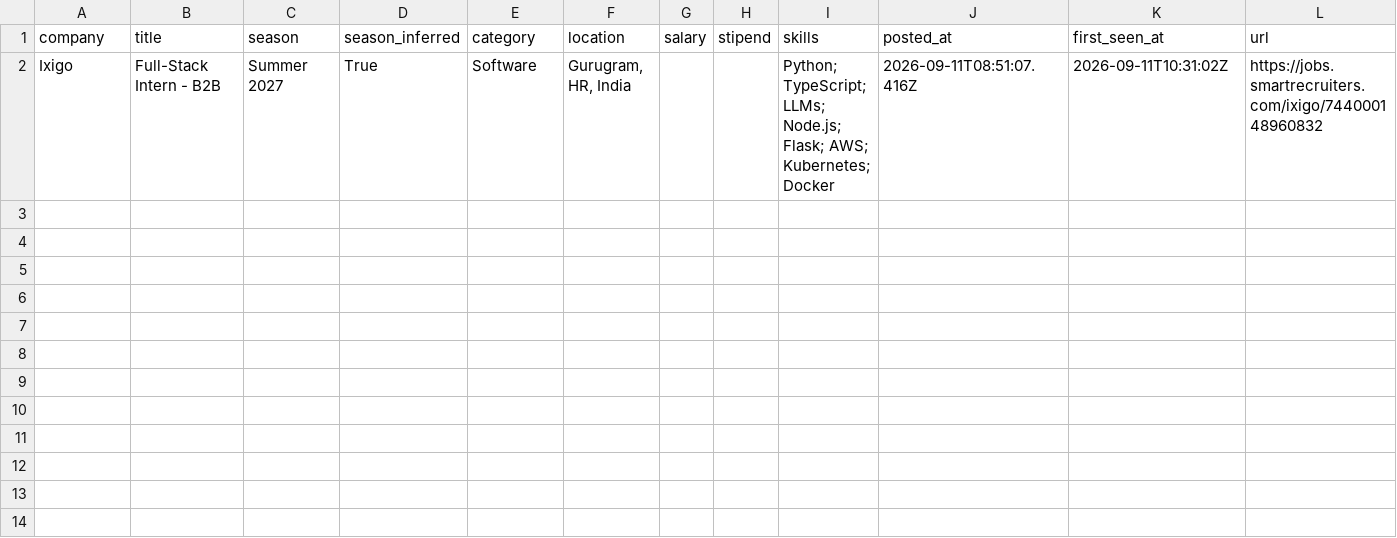
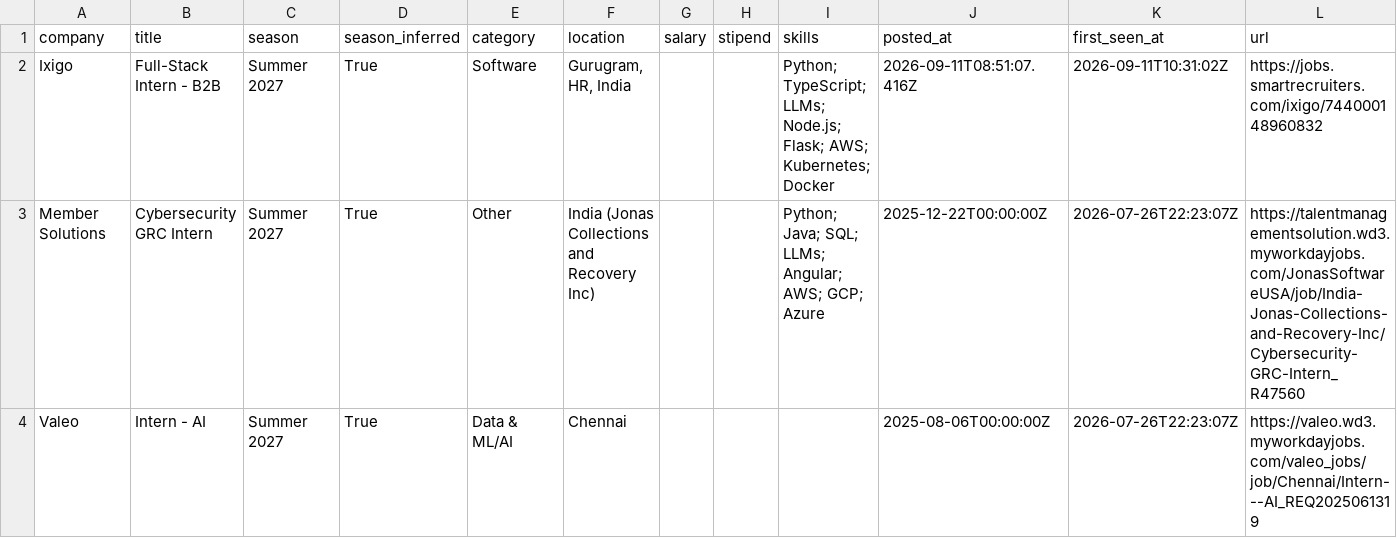
Before and after one commit to Rohan-droid7341/internship-engine-india, a CSV file: data/internships.csv, drawn as a sheet.

Commit message:
chore: update internships (2026-09-13 11:02 UTC)

```diff
--- a/data/internships.csv
+++ b/data/internships.csv
@@ -2 +2,3 @@ company,title,season,season_inferred,category,location,salary,stipend,skills,pos
 Ixigo,Full-Stack Intern - B2B,Summer 2027,True,Software,"Gurugram, HR, India",,,Python; TypeScript; LLMs; Node.js; Flask; AWS; Kubernetes; Docker,2026-09-11T08:51:07.416Z,2026-09-11T10:31:02Z,https://jobs.smartrecruiters.com/ixigo/744000148960832
+Member Solutions,Cybersecurity GRC Intern,Summer 2027,True,Other,India (Jonas Collections and Recovery Inc),,,Python; Java; SQL; LLMs; Angular; AWS; GCP; Azure,2025-12-22T00:00:00Z,2026-07-26T22:23:07Z,https://talentmanagementsolution.wd3.myworkdayjobs.com/JonasSoftwareUSA/job/India-Jonas-Collections-and-Recovery-Inc/Cybersecurity-GRC-Intern_R47560
+Valeo,Intern - AI,Summer 2027,True,Data & ML/AI,Chennai,,,,2025-08-06T00:00:00Z,2026-07-26T22:23:07Z,https://valeo.wd3.myworkdayjobs.com/valeo_jobs/job/Chennai/Intern---AI_REQ2025061319
```
Also changed, not shown: 12 other files.
